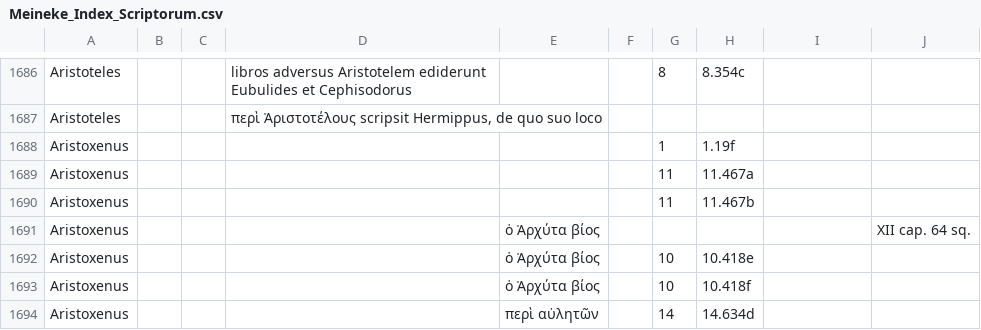
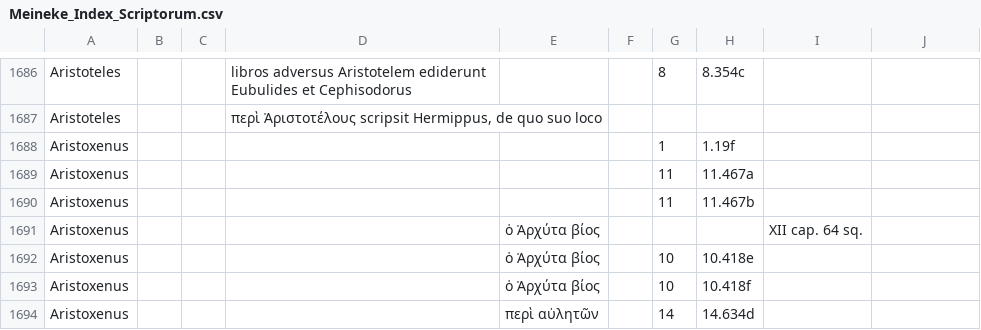
Before and after one commit to DigitalAthenaeus/indexes, a CSV file: Meineke_Index_Scriptorum.csv, drawn as a sheet; only a part is shown, gaps mark what is left out.

Commit message:
fixed line 1691

```diff
--- a/Meineke_Index_Scriptorum.csv
+++ b/Meineke_Index_Scriptorum.csv
@@ -1690,3 +1690,3 @@
 "Aristoxenus","","","","","","11","11.467b","",""
-"Aristoxenus","","","","ὁ Ἀρχύτα βίος","","","","","XII cap. 64 sq.","",""
+"Aristoxenus","","","","ὁ Ἀρχύτα βίος","","","","XII cap. 64 sq.",""
 "Aristoxenus","","","","ὁ Ἀρχύτα βίος","","10","10.418e","",""
```
